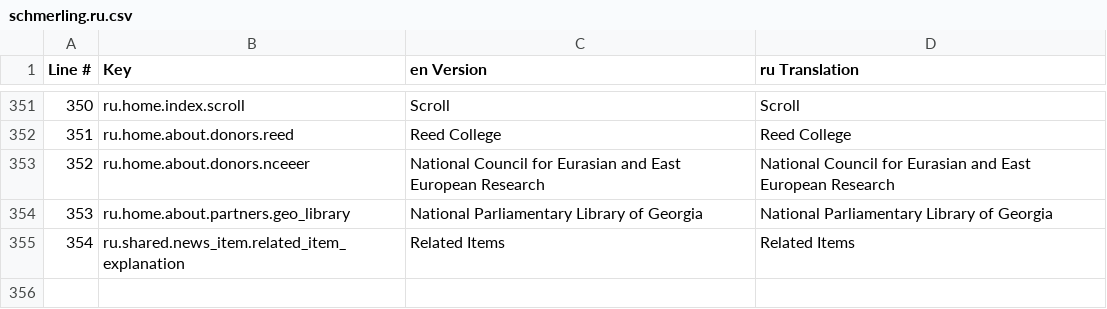
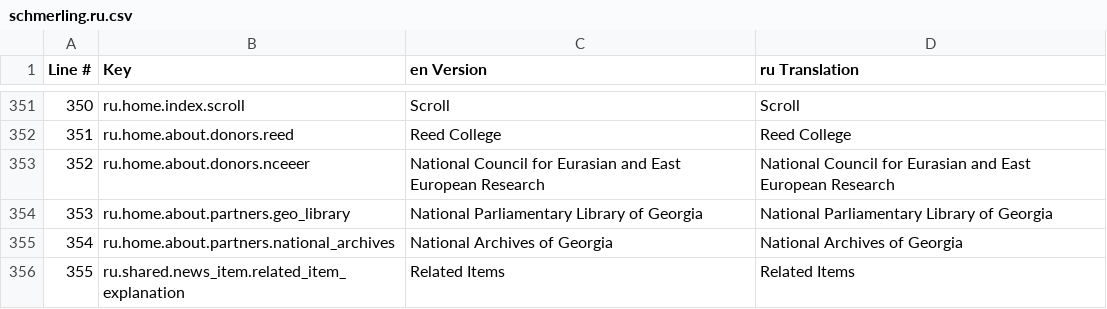
Before and after one commit to jasonaddie/Beyond-Caricature, a CSV file: config/translations/export/schmerling.ru.csv, drawn as a sheet; only a part is shown, gaps mark what is left out; addresses are those after the commit; the diff names each change by its address in the sheet, - before the commit and + after, or states it on an @@ line.

```diff
--- a/config/translations/export/schmerling.ru.csv
+++ b/config/translations/export/schmerling.ru.csv
+row 355: 354 | ru.home.about.partners.national_archives | National Archives of Georgia | National Archives of Georgia
@@ column A (Line #) renumbered from row 356 down @@
```
Also changed, not shown: config/translations/export/schmerling.az.csv, config/translations/export/schmerling.hy.csv, 11 other files.
